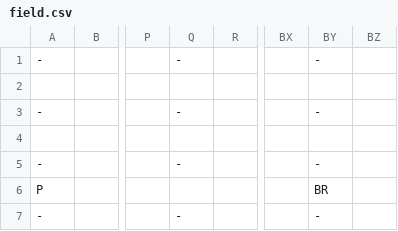
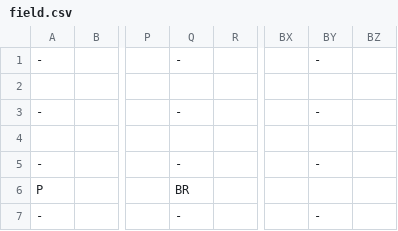
Before and after one commit to Mingi-H/ubhackathon2022TDG, a CSV file: field.csv, drawn as a sheet; only a part is shown, gaps mark what is left out; the diff names each change by its address in the sheet, - before the commit and + after, or states it on an @@ line.

```diff
--- a/field.csv
+++ b/field.csv
-Q6: (empty)
+Q6: BR
-BY6: BR
+BY6: (empty)
```
Also changed, not shown: 3 other files.
